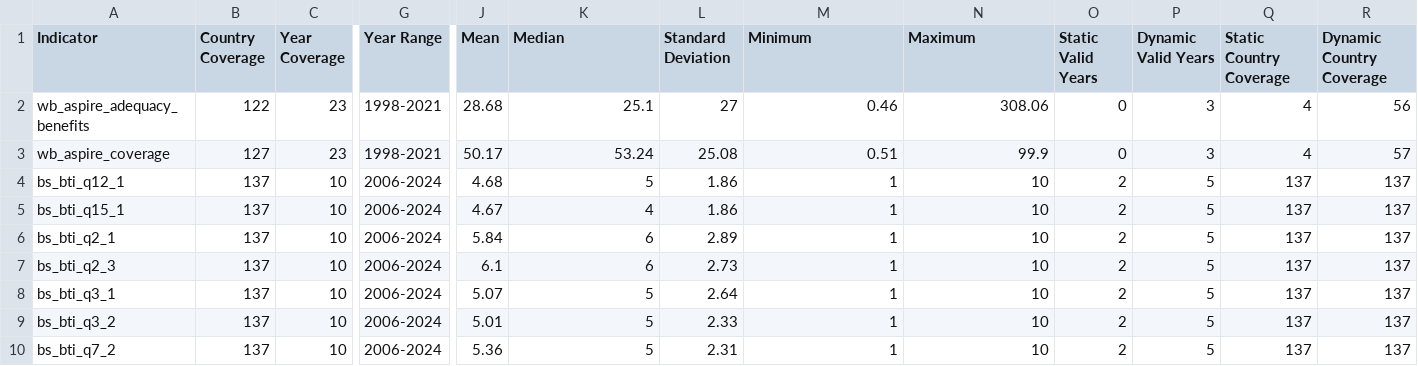
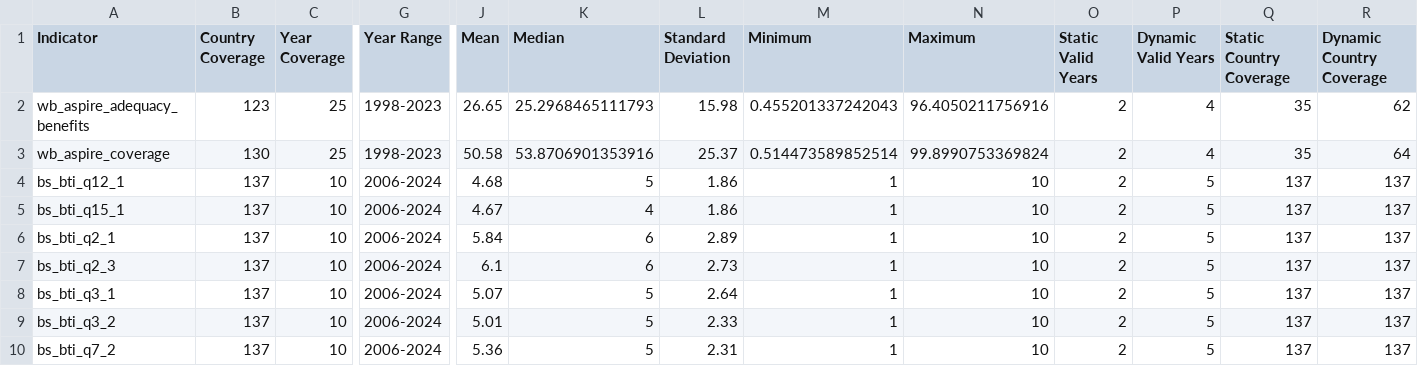
Before and after one commit to WB-PIDA-Data-Science-Shop/cliaretl, a CSV file: data-raw/output/coverage_report.csv, drawn as a sheet; only a part is shown, gaps mark what is left out; the diff covers the shown part only; the diff names each change by its address in the sheet, - before the commit and + after, or states it on an @@ line.

Commit message:
Comment out census/survey index aggregation in d360_efi_data and update pipeline metadata source label and update the coverage run with latest vintage of data pulls.

```diff
--- a/data-raw/output/coverage_report.csv
+++ b/data-raw/output/coverage_report.csv
-B2 (Country Coverage): 122
+B2 (Country Coverage): 123
-C2:C3 (Year Coverage): 23
+C2:C3 (Year Coverage): 25
-G2:G3 (Year Range): 1998-2021
+G2:G3 (Year Range): 1998-2023
-J2 (Mean): 28.68
+J2 (Mean): 26.65
-K2 (Median): 25.1
+K2 (Median): 25.2968465111793
-L2 (Standard Deviation): 27
+L2 (Standard Deviation): 15.98
-M2 (Minimum): 0.46
+M2 (Minimum): 0.455201337242043
-N2 (Maximum): 308.06
+N2 (Maximum): 96.4050211756916
-O2:O3 (Static Valid Years): 0
+O2:O3 (Static Valid Years): 2
-P2:P3 (Dynamic Valid Years): 3
+P2:P3 (Dynamic Valid Years): 4
-Q2:Q3 (Static Country Coverage): 4
+Q2:Q3 (Static Country Coverage): 35
-R2 (Dynamic Country Coverage): 56
+R2 (Dynamic Country Coverage): 62
-B3 (Country Coverage): 127
+B3 (Country Coverage): 130
-J3 (Mean): 50.17
+J3 (Mean): 50.58
-K3 (Median): 53.24
+K3 (Median): 53.8706901353916
-L3 (Standard Deviation): 25.08
+L3 (Standard Deviation): 25.37
-M3 (Minimum): 0.51
+M3 (Minimum): 0.514473589852514
-N3 (Maximum): 99.9
+N3 (Maximum): 99.8990753369824
-R3 (Dynamic Country Coverage): 57
+R3 (Dynamic Country Coverage): 64
```
Also changed, not shown: 1 added row, 3 removed rows and 13 edited cells elsewhere in this file, 6 other files.
